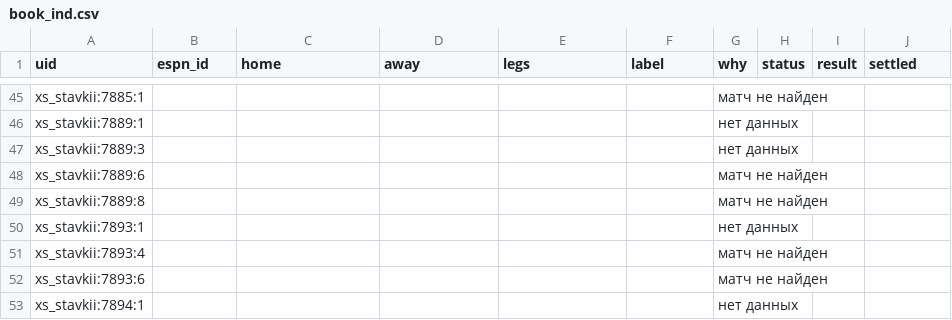
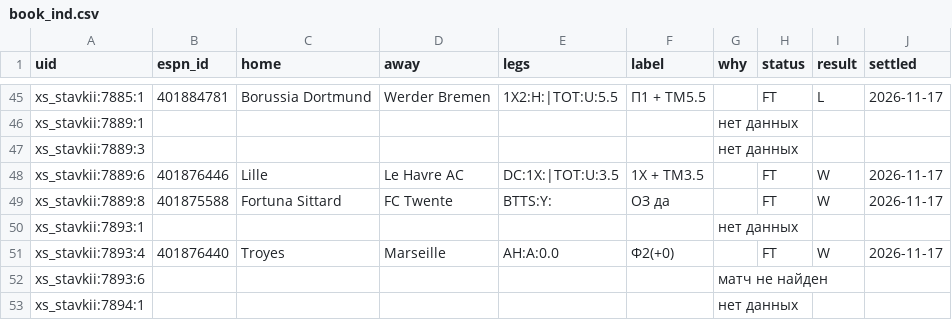
Before and after one commit to vassoffat-cell/tennisbot, a CSV file: football/data/tips/book_ind.csv, drawn as a sheet; only a part is shown, gaps mark what is left out; the diff covers the shown part only; the diff names each change by its address in the sheet, - before the commit and + after, or states it on an @@ line.

```diff
--- a/football/data/tips/book_ind.csv
+++ b/football/data/tips/book_ind.csv
-B45 (espn_id): (empty)
+B45 (espn_id): 401884781
-C45 (home): (empty)
+C45 (home): Borussia Dortmund
-D45 (away): (empty)
+D45 (away): Werder Bremen
-E45 (legs): (empty)
+E45 (legs): 1X2:H:|TOT:U:5.5
-F45 (label): (empty)
+F45 (label): П1 + ТМ5.5
-G45 (why): матч не найден
+G45 (why): (empty)
-H45 (status): (empty)
+H45 (status): FT
-I45 (result): (empty)
+I45 (result): L
-J45 (settled): (empty)
+J45 (settled): 2026-11-17
-B48 (espn_id): (empty)
+B48 (espn_id): 401876446
-C48 (home): (empty)
+C48 (home): Lille
-D48 (away): (empty)
+D48 (away): Le Havre AC
-E48 (legs): (empty)
+E48 (legs): DC:1X:|TOT:U:3.5
-F48 (label): (empty)
+F48 (label): 1X + ТМ3.5
-G48:G49 (why): матч не найден
+G48:G49 (why): (empty)
-H48:H49 (status): (empty)
+H48:H49 (status): FT
-I48:I49 (result): (empty)
+I48:I49 (result): W
-J48:J49 (settled): (empty)
+J48:J49 (settled): 2026-11-17
-B49 (espn_id): (empty)
+B49 (espn_id): 401875588
-C49 (home): (empty)
+C49 (home): Fortuna Sittard
-D49 (away): (empty)
+D49 (away): FC Twente
-E49 (legs): (empty)
+E49 (legs): BTTS:Y:
-F49 (label): (empty)
+F49 (label): ОЗ да
-B51 (espn_id): (empty)
+B51 (espn_id): 401876440
-C51 (home): (empty)
+C51 (home): Troyes
-D51 (away): (empty)
+D51 (away): Marseille
-E51 (legs): (empty)
+E51 (legs): AH:A:0.0
-F51 (label): (empty)
+F51 (label): Ф2(+0)
-G51 (why): матч не найден
+G51 (why): (empty)
-H51 (status): (empty)
+H51 (status): FT
-I51 (result): (empty)
+I51 (result): W
-J51 (settled): (empty)
+J51 (settled): 2026-11-17
```
Also changed, not shown: 85 edited cells elsewhere in this file, 13 other files.
